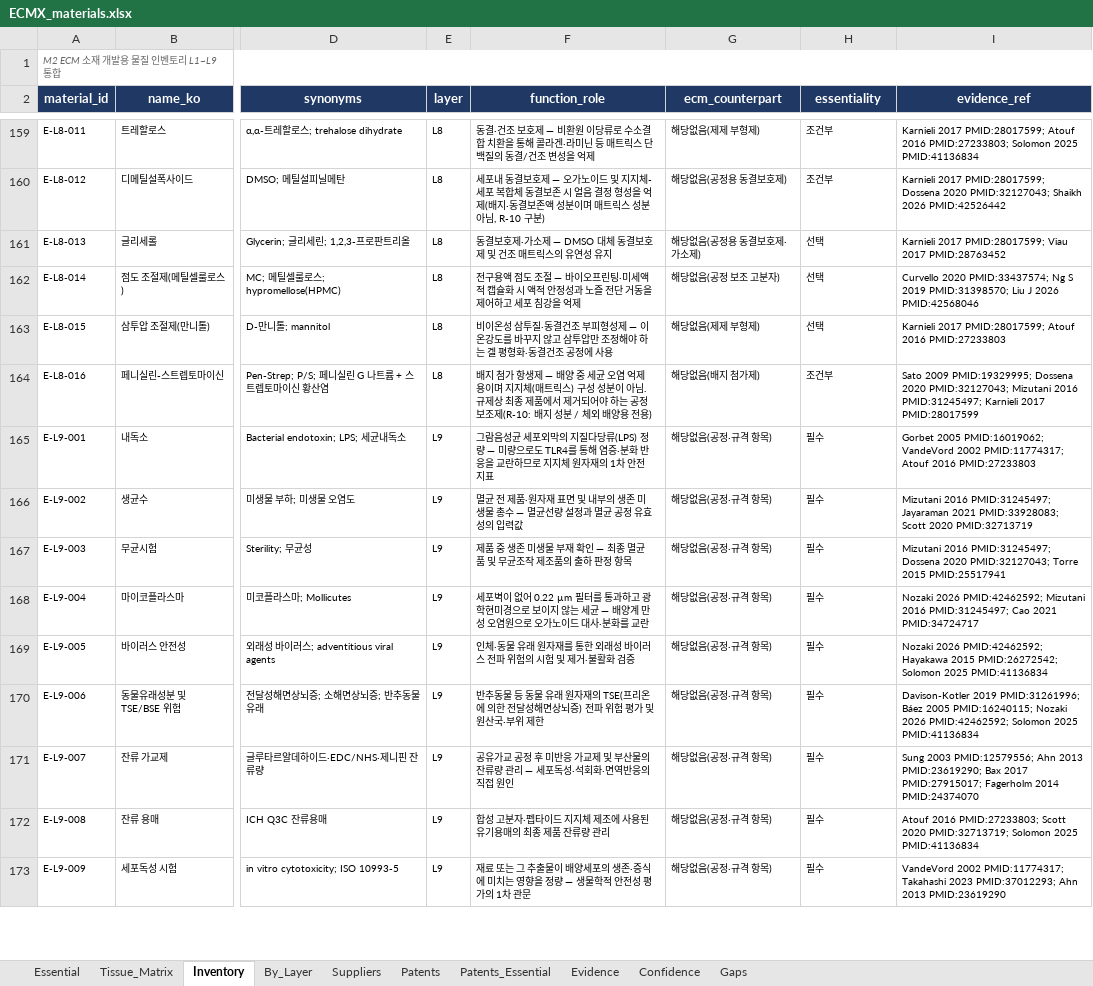
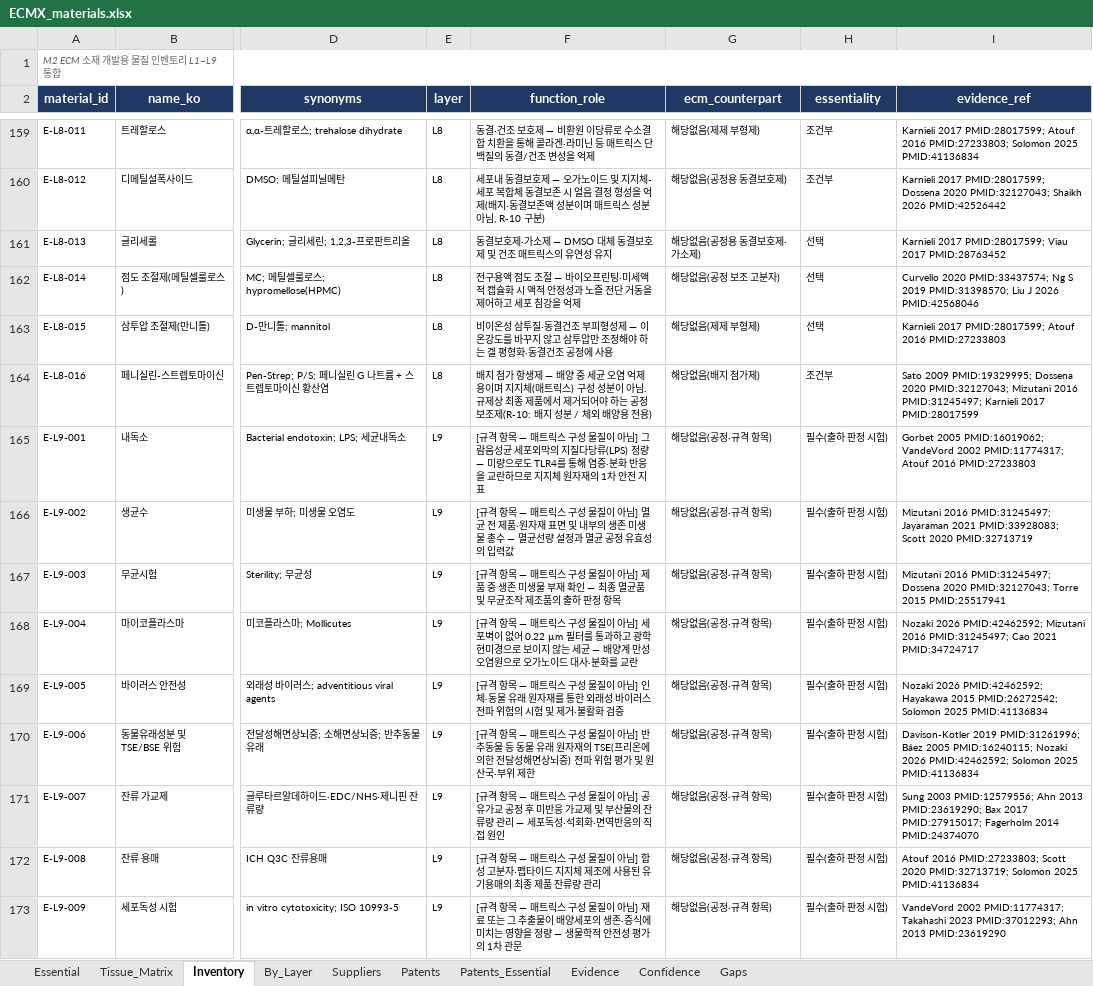
Before and after one commit to claudelgchem-rgb/220914_ECM-Oragnoid, an Excel workbook: ECMX/ECMX_materials.xlsx, sheet Inventory, drawn as a sheet; only a part is shown, gaps mark what is left out; values as stored, in another font and other column widths than the file's, no borders; the diff covers the shown part only; the diff names each change by its address in the sheet, - before the commit and + after, or states it on an @@ line.

```diff
--- a/ECMX/ECMX_materials.xlsx (sheet Inventory)
+++ b/ECMX/ECMX_materials.xlsx (sheet Inventory)
-F165 (function_role): 그람음성…
+F165 (function_role): [규격 항목 — 매트릭스 구성 물질이 아님] 그람음성…
-H165:H173 (essentiality): 필수
+H165:H173 (essentiality): 필수(출하 판정 시험)
-F166 (function_role): 멸균 전…
+F166 (function_role): [규격 항목 — 매트릭스 구성 물질이 아님] 멸균 전…
-F167 (function_role): 제품 중…
+F167 (function_role): [규격 항목 — 매트릭스 구성 물질이 아님] 제품 중…
-F168 (function_role): 세포벽이…
+F168 (function_role): [규격 항목 — 매트릭스 구성 물질이 아님] 세포벽이…
-F169 (function_role): 인체·동…
+F169 (function_role): [규격 항목 — 매트릭스 구성 물질이 아님] 인체·동…
-F170 (function_role): 반추동물…
+F170 (function_role): [규격 항목 — 매트릭스 구성 물질이 아님] 반추동물…
-F171 (function_role): 공유가교…
+F171 (function_role): [규격 항목 — 매트릭스 구성 물질이 아님] 공유가교…
-F172 (function_role): 합성 고…
+F172 (function_role): [규격 항목 — 매트릭스 구성 물질이 아님] 합성 고…
-F173 (function_role): 재료 또…
+F173 (function_role): [규격 항목 — 매트릭스 구성 물질이 아님] 재료 또…
```
Also changed, not shown: 40 edited cells elsewhere in this sheet, sheet Confidence, sheet By_Layer, sheet Evidence, sheet Patents, sheet Essential, 16 other files.
